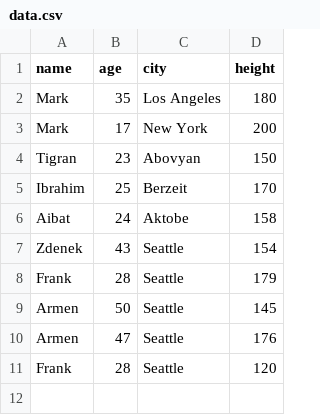
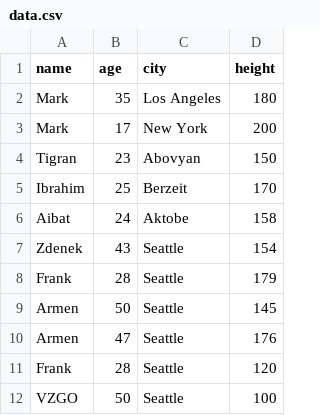
Before and after one commit to jantiks/sql-csv, a CSV file: app/data.csv, drawn as a sheet; the diff names each change by its address in the sheet, - before the commit and + after, or states it on an @@ line.

```diff
--- a/app/data.csv
+++ b/app/data.csv
+row 12: VZGO | 50 | Seattle | 100
```
Also changed, not shown: 5 other files.
